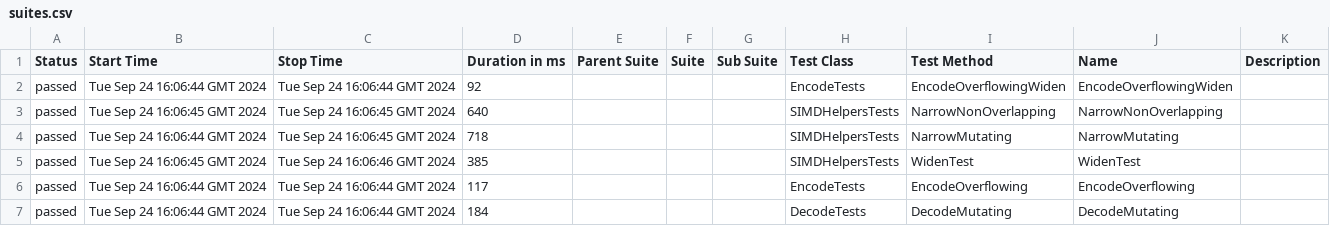
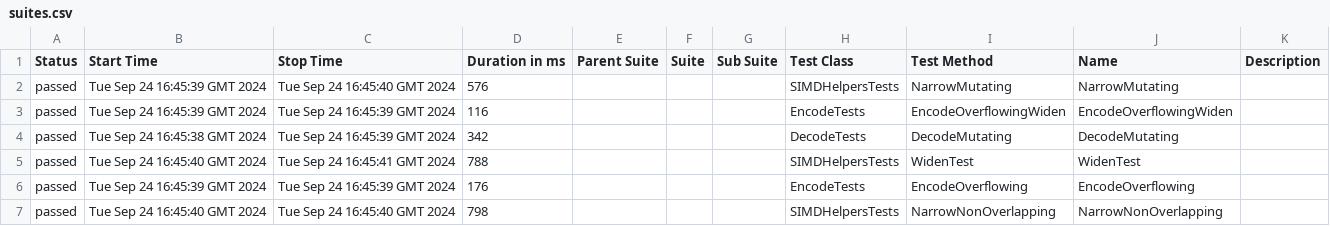
Before and after one commit to budgetdevv/Tokenizers.NET, a CSV file: data/suites.csv, drawn as a sheet.

```diff
--- a/data/suites.csv
+++ b/data/suites.csv
@@ -1,7 +1,7 @@
 "Status","Start Time","Stop Time","Duration in ms","Parent Suite","Suite","Sub Suite","Test Class","Test Method","Name","Description"
-"passed","Tue Sep 24 16:06:44 GMT 2024","Tue Sep 24 16:06:44 GMT 2024","92","","","","EncodeTests","EncodeOverflowingWiden","EncodeOverflowingWiden",""
-"passed","Tue Sep 24 16:06:45 GMT 2024","Tue Sep 24 16:06:45 GMT 2024","640","","","","SIMDHelpersTests","NarrowNonOverlapping","NarrowNonOverlapping",""
-"passed","Tue Sep 24 16:06:44 GMT 2024","Tue Sep 24 16:06:45 GMT 2024","718","","","","SIMDHelpersTests","NarrowMutating","NarrowMutating",""
-"passed","Tue Sep 24 16:06:45 GMT 2024","Tue Sep 24 16:06:46 GMT 2024","385","","","","SIMDHelpersTests","WidenTest","WidenTest",""
-"passed","Tue Sep 24 16:06:44 GMT 2024","Tue Sep 24 16:06:44 GMT 2024","117","","","","EncodeTests","EncodeOverflowing","EncodeOverflowing",""
-"passed","Tue Sep 24 16:06:44 GMT 2024","Tue Sep 24 16:06:44 GMT 2024","184","","","","DecodeTests","DecodeMutating","DecodeMutating",""
+"passed","Tue Sep 24 16:45:39 GMT 2024","Tue Sep 24 16:45:40 GMT 2024","576","","","","SIMDHelpersTests","NarrowMutating","NarrowMutating",""
+"passed","Tue Sep 24 16:45:39 GMT 2024","Tue Sep 24 16:45:39 GMT 2024","116","","","","EncodeTests","EncodeOverflowingWiden","EncodeOverflowingWiden",""
+"passed","Tue Sep 24 16:45:38 GMT 2024","Tue Sep 24 16:45:39 GMT 2024","342","","","","DecodeTests","DecodeMutating","DecodeMutating",""
+"passed","Tue Sep 24 16:45:40 GMT 2024","Tue Sep 24 16:45:41 GMT 2024","788","","","","SIMDHelpersTests","WidenTest","WidenTest",""
+"passed","Tue Sep 24 16:45:39 GMT 2024","Tue Sep 24 16:45:39 GMT 2024","176","","","","EncodeTests","EncodeOverflowing","EncodeOverflowing",""
+"passed","Tue Sep 24 16:45:40 GMT 2024","Tue Sep 24 16:45:40 GMT 2024","798","","","","SIMDHelpersTests","NarrowNonOverlapping","NarrowNonOverlapping",""
```
Also changed, not shown: 33 other files.
